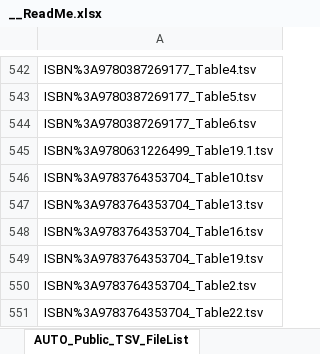
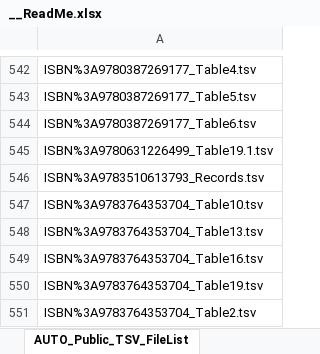
Before and after one commit to AleAliSousa/Evo-M1-Trait-Data, an Excel workbook: __ReadMe.xlsx, sheet AUTO_Public_TSV_FileList, drawn as a sheet; only a part is shown, gaps mark what is left out; the shorter side is filled out with more unchanged rows; values as stored, in another font and other column widths than the file's, no borders; the diff names each change by its address in the sheet, - before the commit and + after, or states it on an @@ line.

Commit message:
Build provisional Weigl 2005 records item for comparisons

```diff
--- a/__ReadMe.xlsx (sheet AUTO_Public_TSV_FileList)
+++ b/__ReadMe.xlsx (sheet AUTO_Public_TSV_FileList)
+row 546: ISBN%3A9783510613793_Records.tsv
```
Also changed, not shown: sheet Sheet1, 6 other files.
